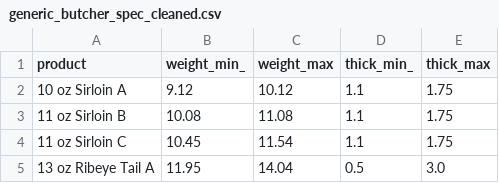
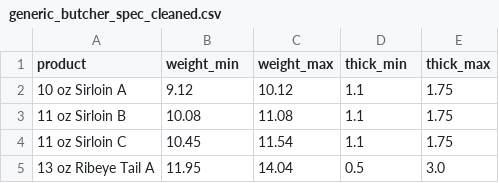
Before and after one commit to ThePennyGoblin/SMU_Project_3_Team-_1, a CSV file: Resources/generic_butcher_spec_cleaned.csv, drawn as a sheet; only a part is shown; the diff names each change by its address in the sheet, - before the commit and + after, or states it on an @@ line.

Commit message:
finished table creation sql query, added dev team to rds instance, created rds instance, created task list to work on next working time.

```diff
--- a/Resources/generic_butcher_spec_cleaned.csv
+++ b/Resources/generic_butcher_spec_cleaned.csv
-B1: weight_min_
+B1: weight_min
-D1: thick_min_
+D1: thick_min
```
Also changed, not shown: 6 other files.
